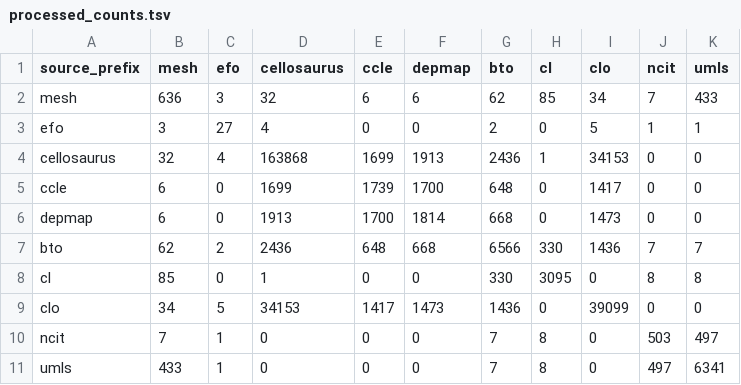
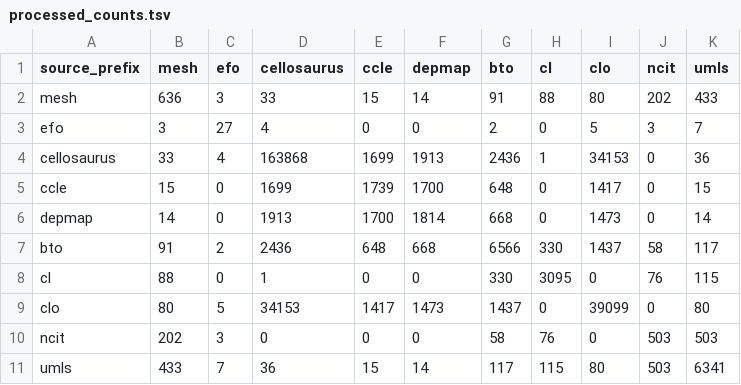
Before and after one commit to biopragmatics/semra, a TSV file: notebooks/landscape/cell/processed_counts.tsv, drawn as a sheet.

Commit message:
Add cell

```diff
--- a/notebooks/landscape/cell/processed_counts.tsv
+++ b/notebooks/landscape/cell/processed_counts.tsv
@@ -1,11 +1,11 @@
 source_prefix	mesh	efo	cellosaurus	ccle	depmap	bto	cl	clo	ncit	umls
-mesh	636	3	32	6	6	62	85	34	7	433
-efo	3	27	4	0	0	2	0	5	1	1
-cellosaurus	32	4	163868	1699	1913	2436	1	34153	0	0
-ccle	6	0	1699	1739	1700	648	0	1417	0	0
-depmap	6	0	1913	1700	1814	668	0	1473	0	0
-bto	62	2	2436	648	668	6566	330	1436	7	7
-cl	85	0	1	0	0	330	3095	0	8	8
-clo	34	5	34153	1417	1473	1436	0	39099	0	0
-ncit	7	1	0	0	0	7	8	0	503	497
-umls	433	1	0	0	0	7	8	0	497	6341
+mesh	636	3	33	15	14	91	88	80	202	433
+efo	3	27	4	0	0	2	0	5	3	7
+cellosaurus	33	4	163868	1699	1913	2436	1	34153	0	36
+ccle	15	0	1699	1739	1700	648	0	1417	0	15
+depmap	14	0	1913	1700	1814	668	0	1473	0	14
+bto	91	2	2436	648	668	6566	330	1437	58	117
+cl	88	0	1	0	0	330	3095	0	76	115
+clo	80	5	34153	1417	1473	1437	0	39099	0	80
+ncit	202	3	0	0	0	58	76	0	503	503
+umls	433	7	36	15	14	117	115	80	503	6341
```
Also changed, not shown: notebooks/landscape/cell/priority_counts.tsv, notebooks/landscape/cell/source_summary.tsv, 7 other files.
